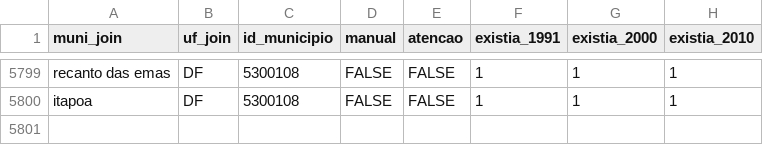
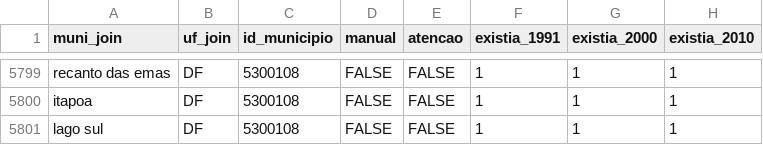
Before and after one commit to curso-r/munifacil, a CSV file: inst/depara_muni_codigo.csv, drawn as a sheet; only a part is shown, gaps mark what is left out; the diff names each change by its address in the sheet, - before the commit and + after, or states it on an @@ line.

Commit message:
add lago sul DF

```diff
--- a/inst/depara_muni_codigo.csv
+++ b/inst/depara_muni_codigo.csv
+row 5801: lago sul | DF | 5300108 | FALSE | FALSE | 1 | 1 | 1
```
